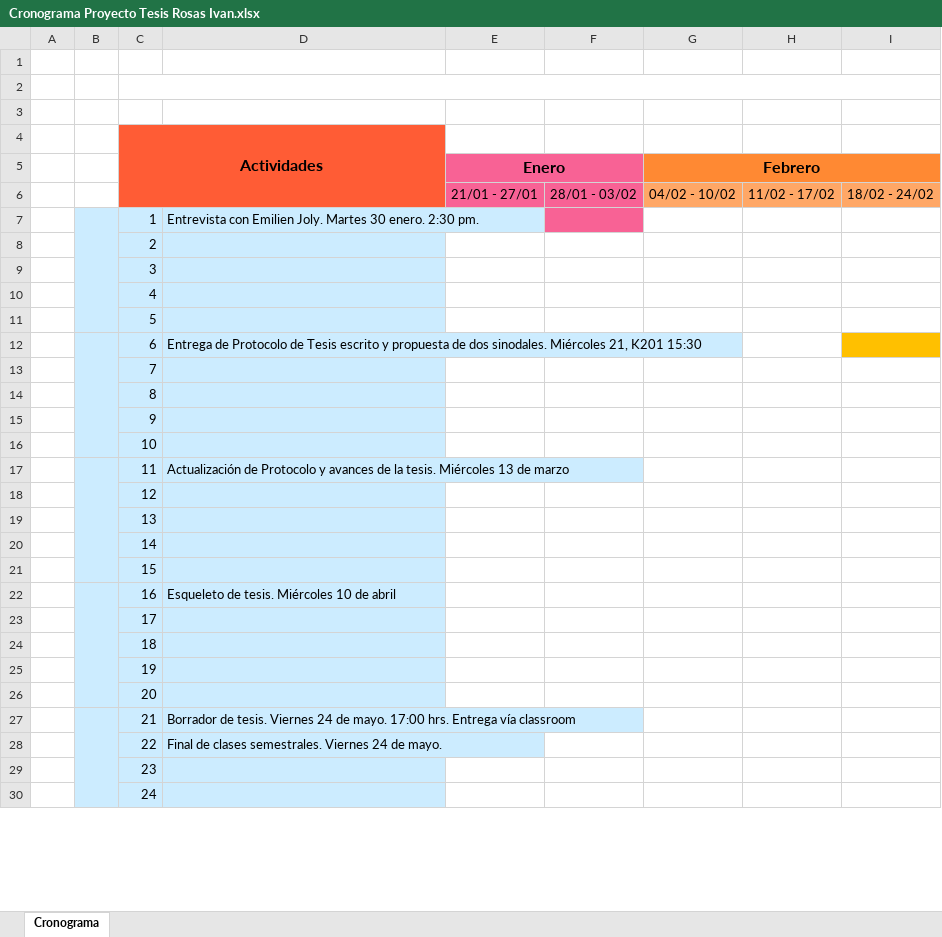
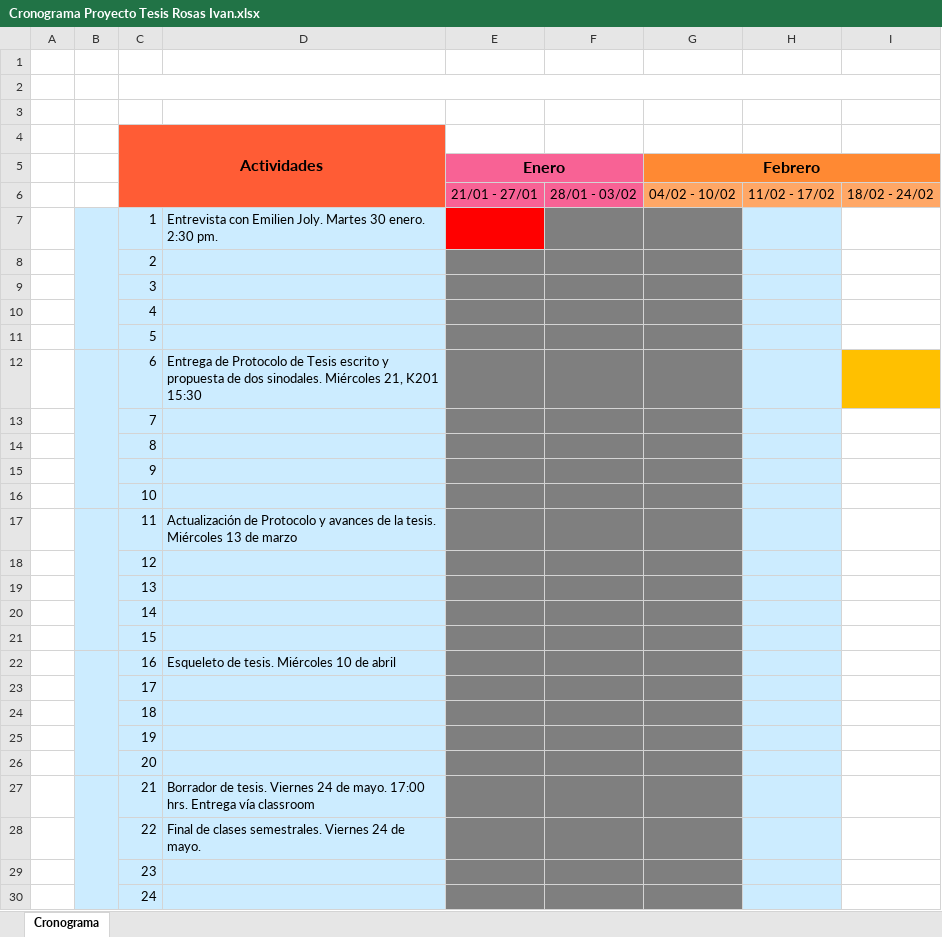
Before and after one commit to Irvinazo/MSc-thesis, an Excel workbook: Cronograma Proyecto Tesis Rosas Ivan.xlsx, sheet Cronograma, drawn as a sheet; only a part is shown; values as stored, in another font and other column widths than the file's, no borders; the diff covers the shown part only; the diff names each change by its address in the sheet, - before the commit and + after, or states it on an @@ line.

```diff
--- a/Cronograma Proyecto Tesis Rosas Ivan.xlsx (sheet Cronograma)
+++ b/Cronograma Proyecto Tesis Rosas Ivan.xlsx (sheet Cronograma)
-E7 fill: none
+E7 fill: #FF0000
-F7 fill: #F86295
+F7 fill: #7F7F7F
-G7 fill: none
+G7 fill: #7F7F7F
-H7:H30 fill: none
+H7:H30 fill: #CCECFF
-E8:G30 fill: none
+E8:G30 fill: #7F7F7F
```
Also changed, not shown: cell formats elsewhere in this sheet, 13 other files.
